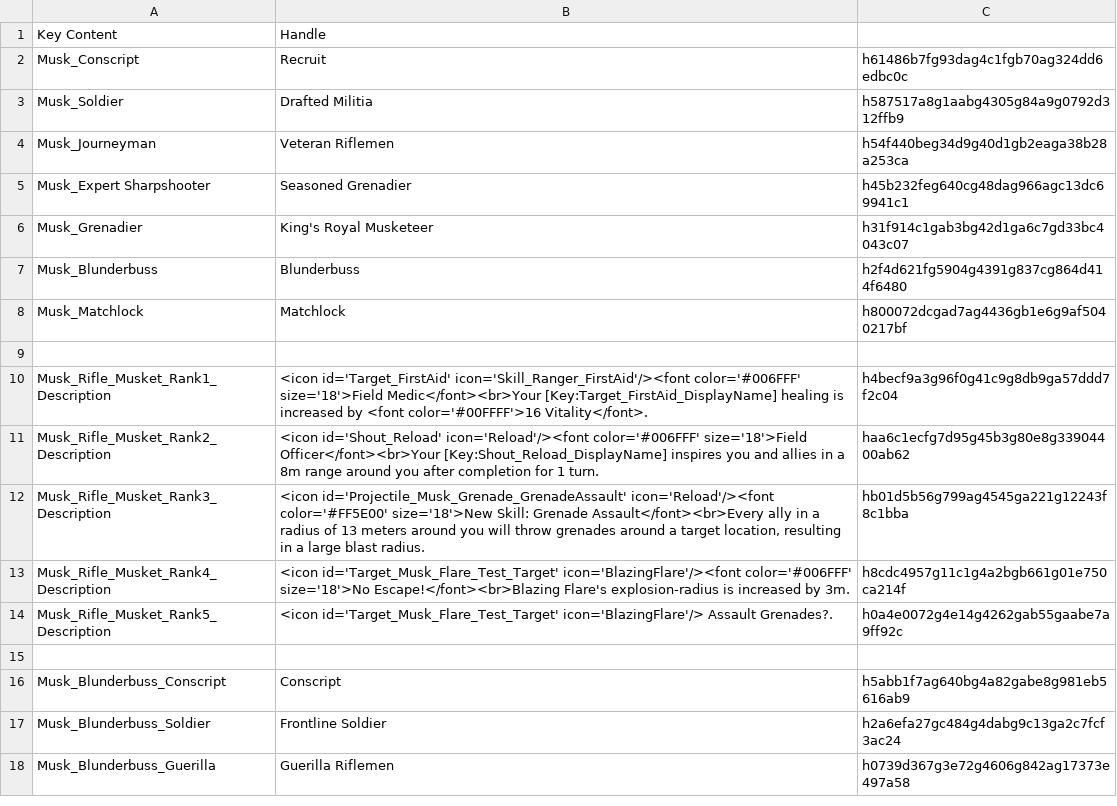
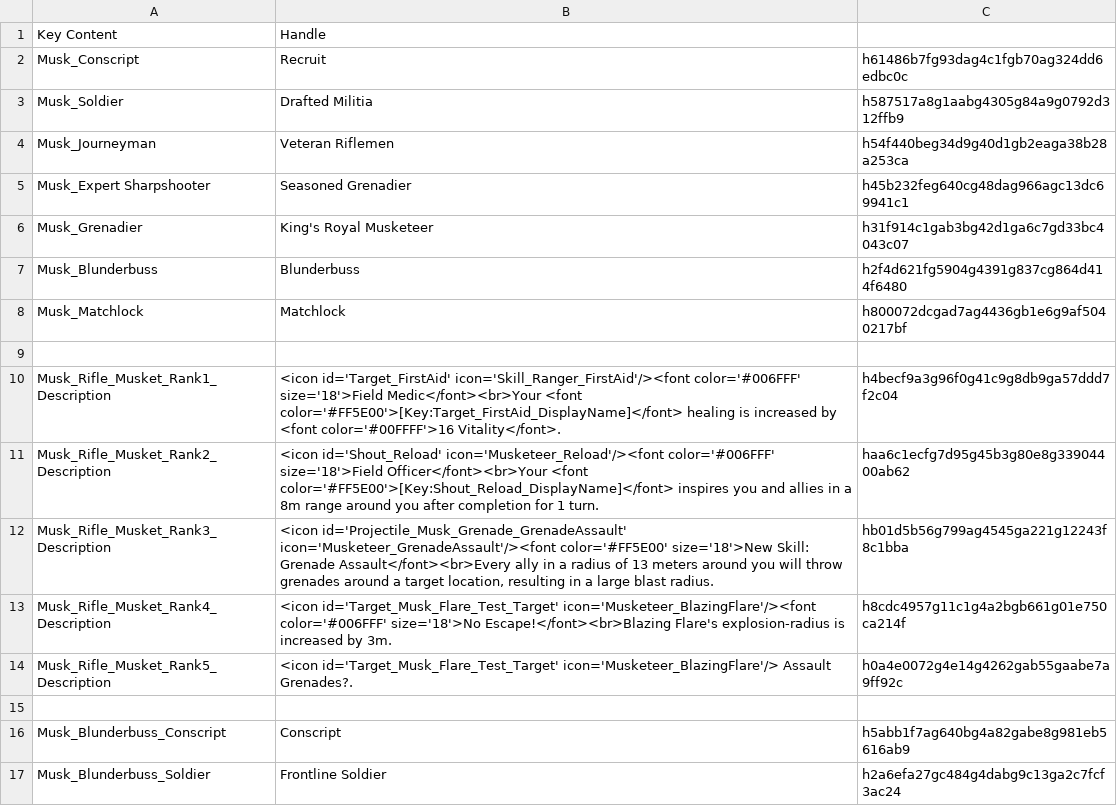
Before and after one commit to wuergrob/DOS2_Mod_Musketeer, a TSV file: LocalKeys/Musketeer_Masteries.tsv, drawn as a sheet; only a part is shown; the shorter side is filled out with more unchanged rows; the diff covers the shown part only.

Commit message:
Patch 1.1.3.0 - Musketeer Reloaded: WeaponEx Masteries and more
Check the Changelog:
https://github.com/wuergrob/DOS2_Mod_Musketeer/blob/master/CHANGELOG.md

```diff
--- a/LocalKeys/Musketeer_Masteries.tsv
+++ b/LocalKeys/Musketeer_Masteries.tsv
@@ -9,7 +9,7 @@ Musk_Matchlock	Matchlock	h800072dcgad7ag4436gb1e6g9af5040217bf
 
-Musk_Rifle_Musket_Rank1_Description	<icon id='Target_FirstAid' icon='Skill_Ranger_FirstAid'/><font color='#006FFF' size='18'>Field Medic</font><br>Your [Key:Target_FirstAid_DisplayName] healing is increased by <font color='#00FFFF'>16 Vitality</font>.	h4becf9a3g96f0g41c9g8db9ga57ddd7f2c04
-Musk_Rifle_Musket_Rank2_Description	<icon id='Shout_Reload' icon='Reload'/><font color='#006FFF' size='18'>Field Officer</font><br>Your [Key:Shout_Reload_DisplayName] inspires you and allies in a 8m range around you after completion for 1 turn.	haa6c1ecfg7d95g45b3g80e8g33904400ab62
-Musk_Rifle_Musket_Rank3_Description	<icon id='Projectile_Musk_Grenade_GrenadeAssault' icon='Reload'/><font color='#FF5E00' size='18'>New Skill: Grenade Assault</font><br>Every ally in a radius of 13 meters around you will throw grenades around a target location, resulting in a large blast radius.	hb01d5b56g799ag4545ga221g12243f8c1bba
-Musk_Rifle_Musket_Rank4_Description	<icon id='Target_Musk_Flare_Test_Target' icon='BlazingFlare'/><font color='#006FFF' size='18'>No Escape!</font><br>Blazing Flare's explosion-radius is increased by 3m.	h8cdc4957g11c1g4a2bgb661g01e750ca214f
-Musk_Rifle_Musket_Rank5_Description	<icon id='Target_Musk_Flare_Test_Target' icon='BlazingFlare'/> Assault Grenades?.	h0a4e0072g4e14g4262gab55gaabe7a9ff92c
+Musk_Rifle_Musket_Rank1_Description	<icon id='Target_FirstAid' icon='Skill_Ranger_FirstAid'/><font color='#006FFF' size='18'>Field Medic</font><br>Your <font color='#FF5E00'>[Key:Target_FirstAid_DisplayName]</font> healing is increased by <font color='#00FFFF'>16 Vitality</font>.	h4becf9a3g96f0g41c9g8db9ga57ddd7f2c04
+Musk_Rifle_Musket_Rank2_Description	<icon id='Shout_Reload' icon='Musketeer_Reload'/><font color='#006FFF' size='18'>Field Officer</font><br>Your <font color='#FF5E00'>[Key:Shout_Reload_DisplayName]</font> inspires you and allies in a 8m range around you after completion for 1 turn.	haa6c1ecfg7d95g45b3g80e8g33904400ab62
+Musk_Rifle_Musket_Rank3_Description	<icon id='Projectile_Musk_Grenade_GrenadeAssault' icon='Musketeer_GrenadeAssault'/><font color='#FF5E00' size='18'>New Skill: Grenade Assault</font><br>Every ally in a radius of 13 meters around you will throw grenades around a target location, resulting in a large blast radius.	hb01d5b56g799ag4545ga221g12243f8c1bba
+Musk_Rifle_Musket_Rank4_Description	<icon id='Target_Musk_Flare_Test_Target' icon='Musketeer_BlazingFlare'/><font color='#006FFF' size='18'>No Escape!</font><br>Blazing Flare's explosion-radius is increased by 3m.	h8cdc4957g11c1g4a2bgb661g01e750ca214f
+Musk_Rifle_Musket_Rank5_Description	<icon id='Target_Musk_Flare_Test_Target' icon='Musketeer_BlazingFlare'/> Assault Grenades?.	h0a4e0072g4e14g4262gab55gaabe7a9ff92c
 
```
Also changed, not shown: 6 added rows and 15 edited cells elsewhere in this file, 42 other files.
